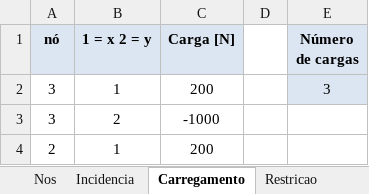
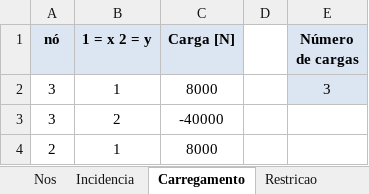
Before and after one commit to HenryRocha/mecsol-projeto1, an Excel workbook: entrada-entrega.xlsx, sheet Carregamento, drawn as a sheet; values as stored, in another font and other column widths than the file's, no borders; the diff names each change by its address in the sheet, - before the commit and + after, or states it on an @@ line.

```diff
--- a/entrada-entrega.xlsx (sheet Carregamento)
+++ b/entrada-entrega.xlsx (sheet Carregamento)
-C2 (Carga [N]): 200
+C2 (Carga [N]): 8000
-C3 (Carga [N]): -1000
+C3 (Carga [N]): -40000
-C4 (Carga [N]): 200
+C4 (Carga [N]): 8000
```
Also changed, not shown: 2 other files.
